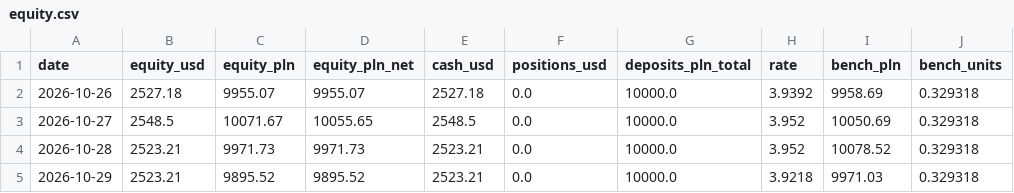
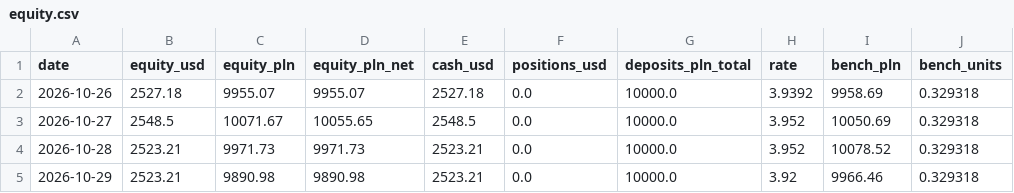
Before and after one commit to wywigacz/xtb-daytrader-sim, a CSV file: sim/state/equity.csv, drawn as a sheet; only a part is shown; the diff names each change by its address in the sheet, - before the commit and + after, or states it on an @@ line.

```diff
--- a/sim/state/equity.csv
+++ b/sim/state/equity.csv
-C5 (equity_pln): 9895.52
+C5 (equity_pln): 9890.98
-D5 (equity_pln_net): 9895.52
+D5 (equity_pln_net): 9890.98
-H5 (rate): 3.9218
+H5 (rate): 3.92
-I5 (bench_pln): 9971.03
+I5 (bench_pln): 9966.46
```
Also changed, not shown: 1 other file.
